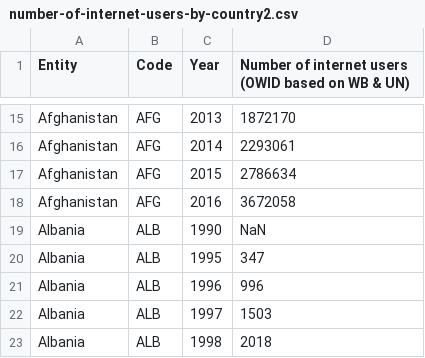
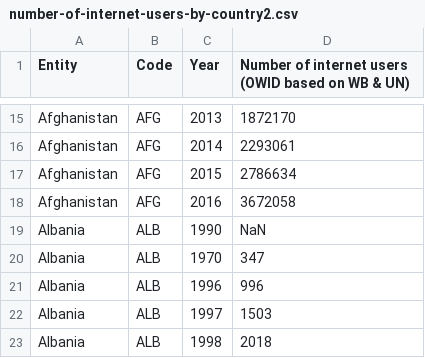
Before and after one commit to Kahfi041/Dasaset-Internet, a CSV file: number-of-internet-users-by-country2.csv, drawn as a sheet; only a part is shown, gaps mark what is left out.

Commit message:
Update number-of-internet-users-by-country2.csv

```diff
--- a/number-of-internet-users-by-country2.csv
+++ b/number-of-internet-users-by-country2.csv
@@ -19,3 +19,3 @@ Afghanistan,AFG,2016,3672058
 Albania,ALB,1990,NaN
-Albania,ALB,1995,347
+Albania,ALB,1970,347
 Albania,ALB,1996,996
```
